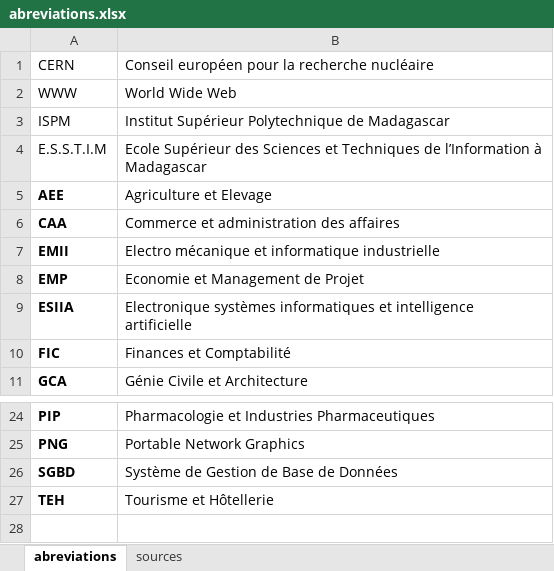
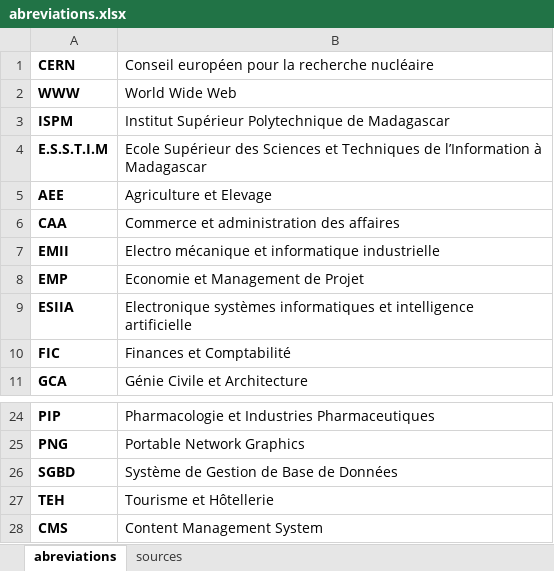
Before and after one commit to nyainarj/soutaka, an Excel workbook: abreviations.xlsx, sheet abreviations, drawn as a sheet; only a part is shown, gaps mark what is left out; values as stored, in another font and other column widths than the file's, no borders; the diff names each change by its address in the sheet, - before the commit and + after, or states it on an @@ line.

```diff
--- a/abreviations.xlsx (sheet abreviations)
+++ b/abreviations.xlsx (sheet abreviations)
-A1:A4 bold: off
+A1:A4 bold: on
+row 28: CMS | Content Management System
```
Also changed, not shown: 1 other file.
